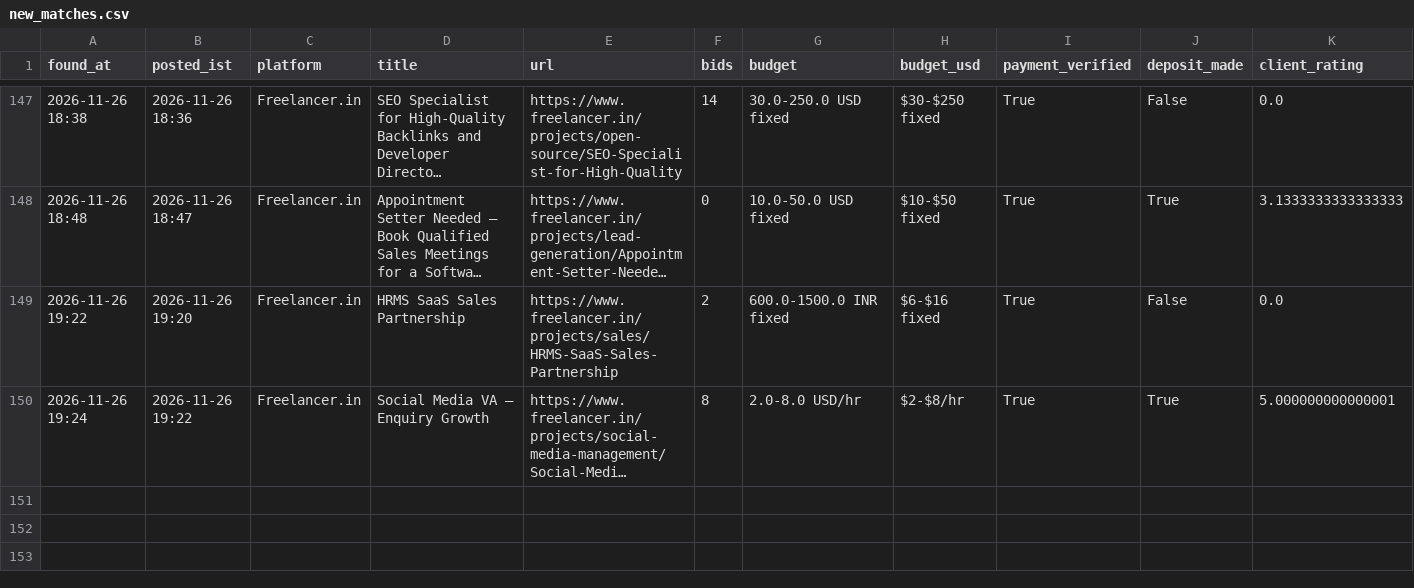
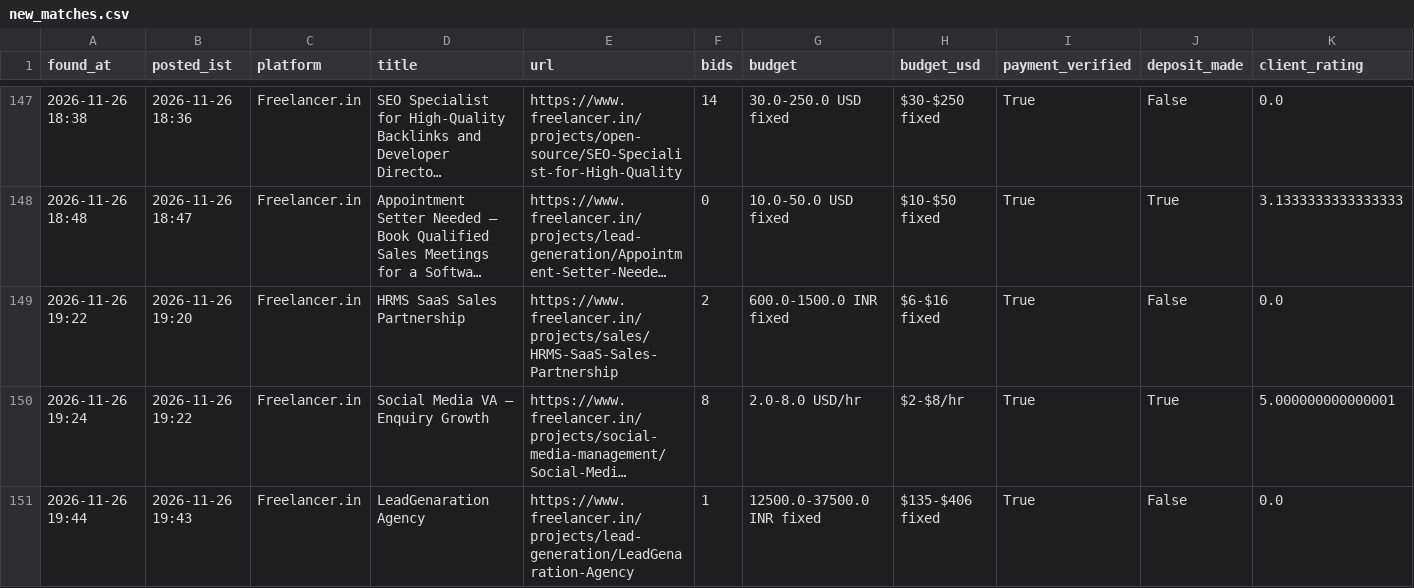
Before and after one commit to vinay2210974/freelance-gig-scanner, a CSV file: new_matches.csv, drawn as a sheet; only a part is shown, gaps mark what is left out; long unchanged cells end in …; rows hold the shown columns only; the diff names each change by its address in the sheet, - before the commit and + after, or states it on an @@ line.

```diff
--- a/new_matches.csv
+++ b/new_matches.csv
+row 151: 2026-11-26 19:44 | 2026-11-26 19:43 | Freelancer.in | LeadGenaration Agency | https://www.freelancer.in/projects/lead-generation/LeadGenaration-Agency | 1 | 12500.0-37500.0 INR fixed | $135-$406 fixed | True | False | 0.0
```
Also changed, not shown: 3 other files.
